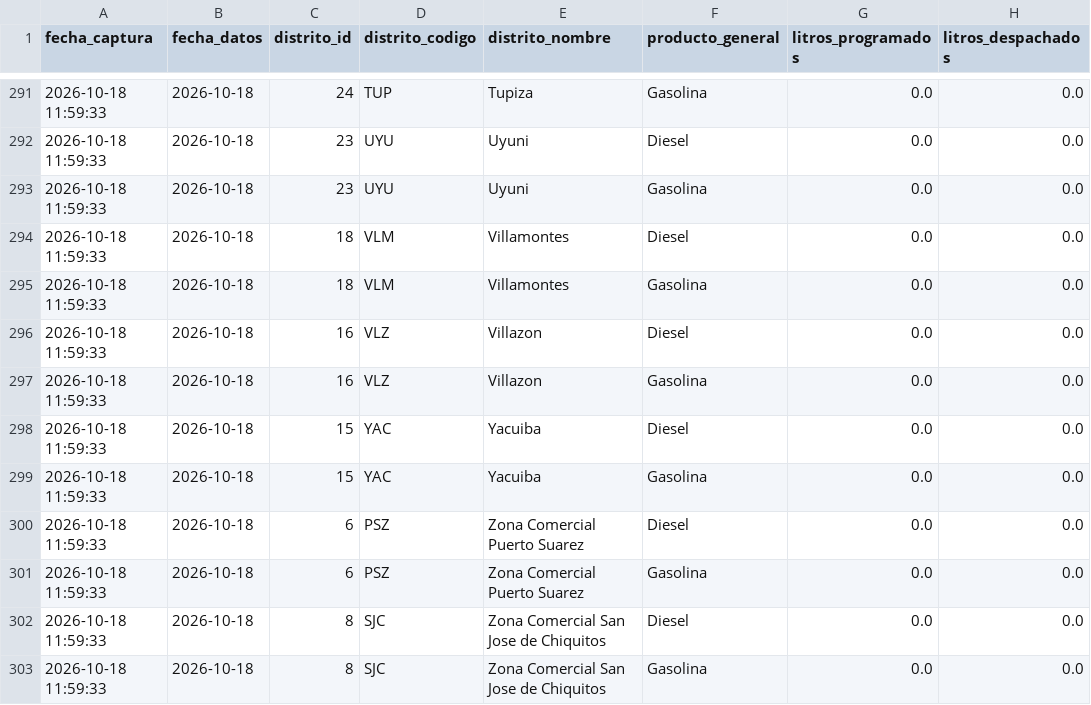
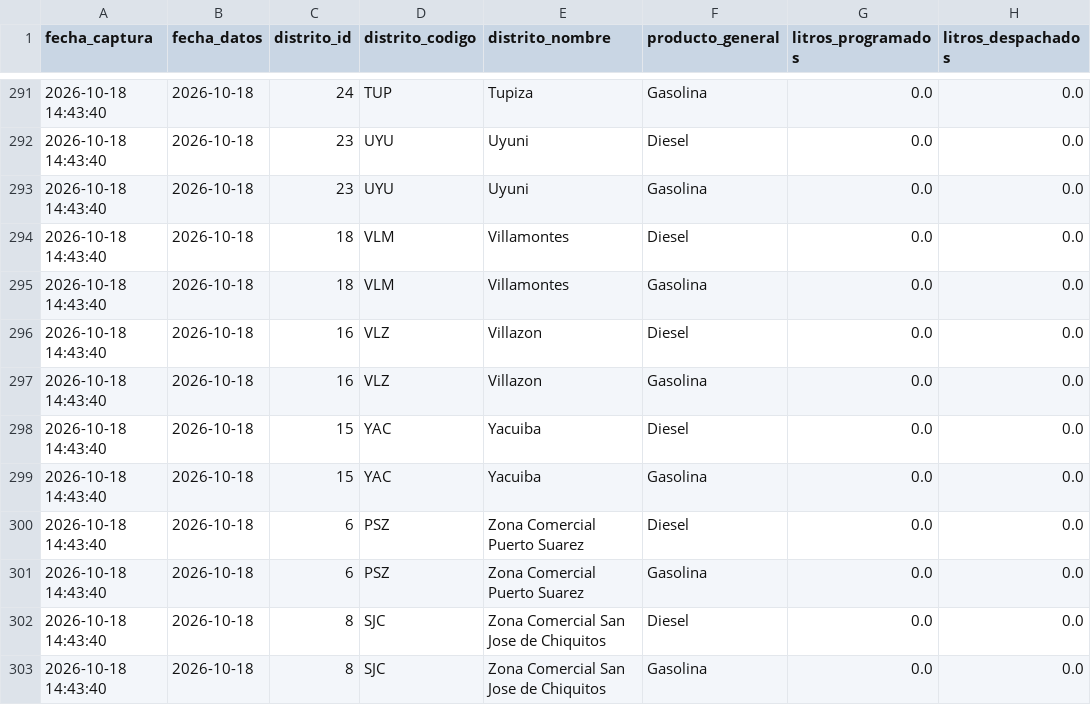
Before and after one commit to sociedatos/bo-combustible, a CSV file: data_ypfb/resumen/202641.csv, drawn as a sheet; only a part is shown, gaps mark what is left out; the diff covers the shown part only; the diff names each change by its address in the sheet, - before the commit and + after, or states it on an @@ line.

```diff
--- a/data_ypfb/resumen/202641.csv
+++ b/data_ypfb/resumen/202641.csv
-A291:A303 (fecha_captura): 2026-10-18 11:59:33
+A291:A303 (fecha_captura): 2026-10-18 14:43:40
```
Also changed, not shown: 28 edited cells elsewhere in this file, data_ypfb/programacion/202641.csv, 2 other files.
